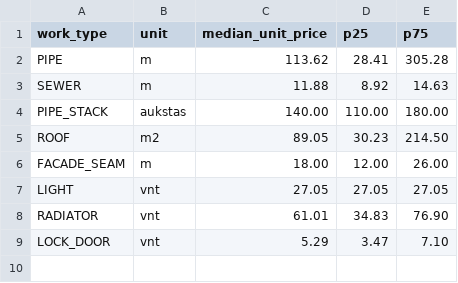
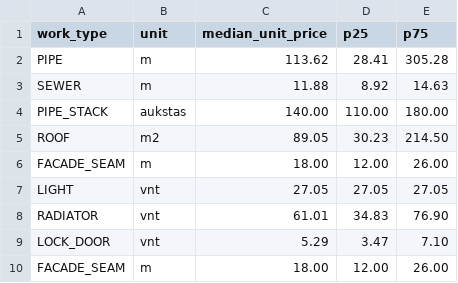
Before and after one commit to mindaugasbukauskas1996-ship-it/kainos-asistentas-api, a CSV file: price_table.csv, drawn as a sheet; the diff names each change by its address in the sheet, - before the commit and + after, or states it on an @@ line.

Commit message:
Update price_table.csv

```diff
--- a/price_table.csv
+++ b/price_table.csv
+row 10: FACADE_SEAM | m | 18.00 | 12.00 | 26.00
```
